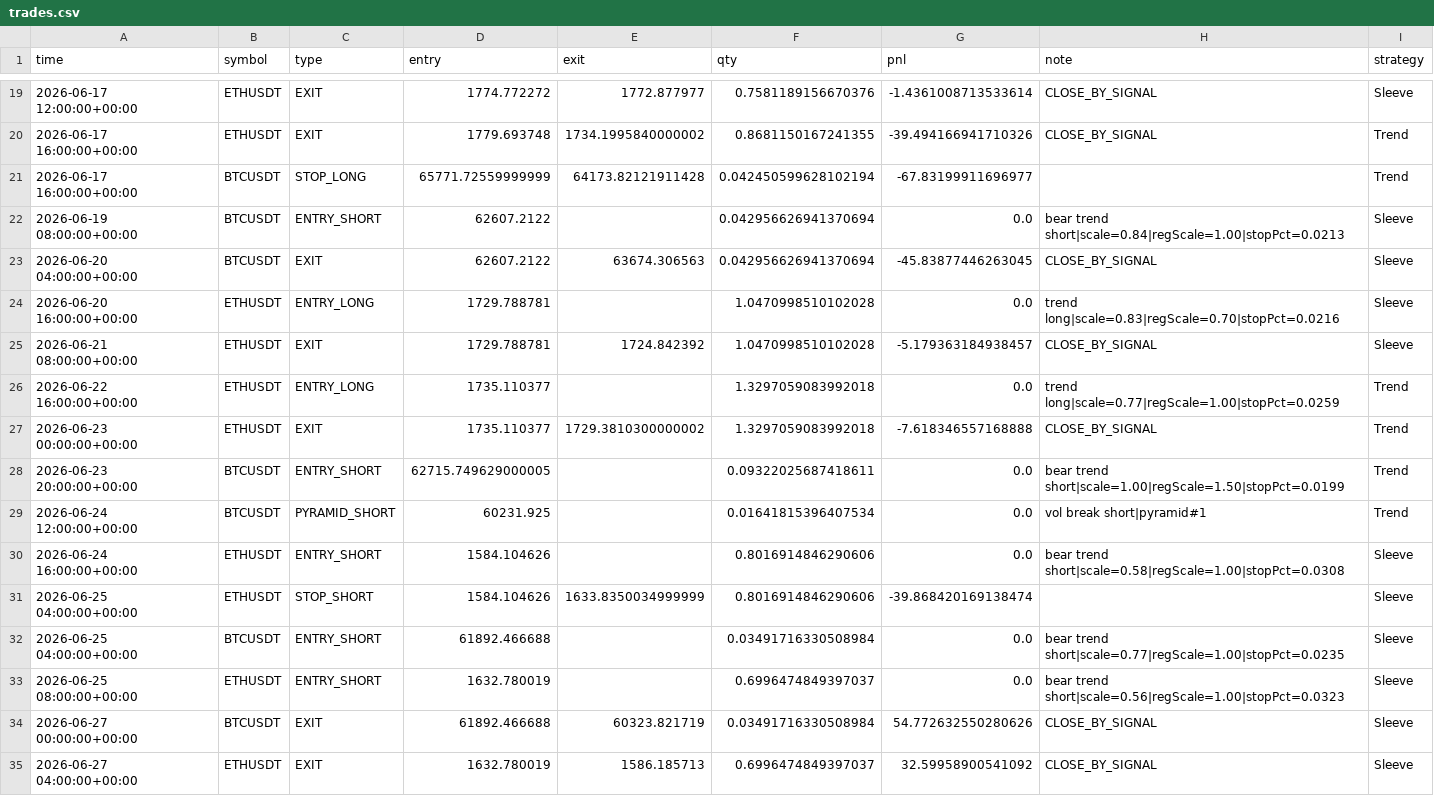
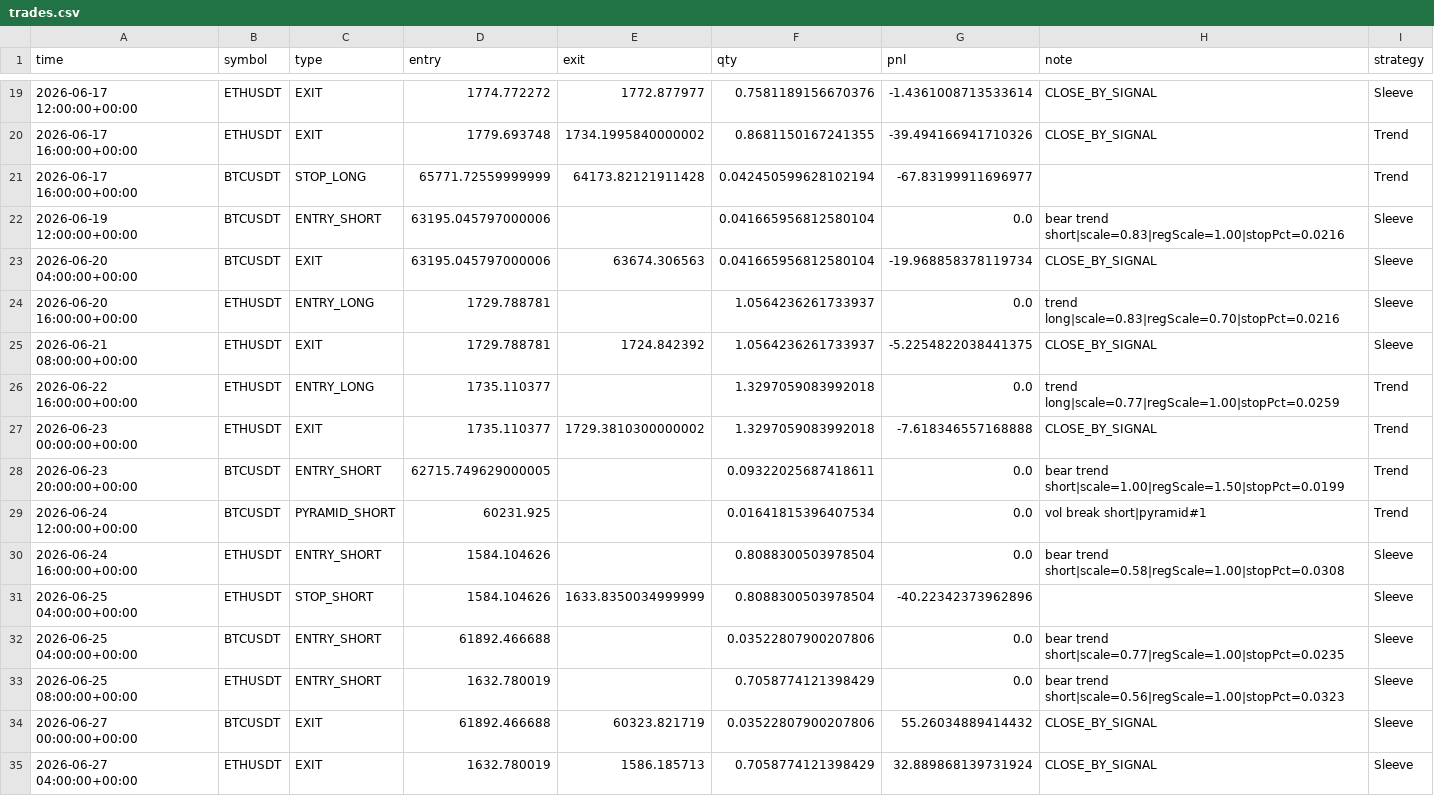
Before and after one commit to baeks0414/quant-4h-dual, a CSV file: results/paper_live_rt/trades.csv, drawn as a sheet; only a part is shown, gaps mark what is left out; the diff covers the shown part only.

```diff
--- a/results/paper_live_rt/trades.csv
+++ b/results/paper_live_rt/trades.csv
@@ -21,6 +21,6 @@ time,symbol,type,entry,exit,qty,pnl,note,strategy
 2026-06-17 16:00:00+00:00,BTCUSDT,STOP_LONG,65771.72559999999,64173.82121911428,0.042450599628102194,-67.83199911696977,,Trend
-2026-06-19 08:00:00+00:00,BTCUSDT,ENTRY_SHORT,62607.2122,,0.042956626941370694,0.0,bear trend short|scale=0.84|regScale=1.00|stopPct=0.0213,Sleeve
-2026-06-20 04:00:00+00:00,BTCUSDT,EXIT,62607.2122,63674.306563,0.042956626941370694,-45.83877446263045,CLOSE_BY_SIGNAL,Sleeve
-2026-06-20 16:00:00+00:00,ETHUSDT,ENTRY_LONG,1729.788781,,1.0470998510102028,0.0,trend long|scale=0.83|regScale=0.70|stopPct=0.0216,Sleeve
-2026-06-21 08:00:00+00:00,ETHUSDT,EXIT,1729.788781,1724.842392,1.0470998510102028,-5.179363184938457,CLOSE_BY_SIGNAL,Sleeve
+2026-06-19 12:00:00+00:00,BTCUSDT,ENTRY_SHORT,63195.045797000006,,0.041665956812580104,0.0,bear trend short|scale=0.83|regScale=1.00|stopPct=0.0216,Sleeve
+2026-06-20 04:00:00+00:00,BTCUSDT,EXIT,63195.045797000006,63674.306563,0.041665956812580104,-19.968858378119734,CLOSE_BY_SIGNAL,Sleeve
+2026-06-20 16:00:00+00:00,ETHUSDT,ENTRY_LONG,1729.788781,,1.0564236261733937,0.0,trend long|scale=0.83|regScale=0.70|stopPct=0.0216,Sleeve
+2026-06-21 08:00:00+00:00,ETHUSDT,EXIT,1729.788781,1724.842392,1.0564236261733937,-5.2254822038441375,CLOSE_BY_SIGNAL,Sleeve
 2026-06-22 16:00:00+00:00,ETHUSDT,ENTRY_LONG,1735.110377,,1.3297059083992018,0.0,trend long|scale=0.77|regScale=1.00|stopPct=0.0259,Trend
@@ -29,7 +29,7 @@ time,symbol,type,entry,exit,qty,pnl,note,strategy
 2026-06-24 12:00:00+00:00,BTCUSDT,PYRAMID_SHORT,60231.925,,0.01641815396407534,0.0,vol break short|pyramid#1,Trend
-2026-06-24 16:00:00+00:00,ETHUSDT,ENTRY_SHORT,1584.104626,,0.8016914846290606,0.0,bear trend short|scale=0.58|regScale=1.00|stopPct=0.0308,Sleeve
-2026-06-25 04:00:00+00:00,ETHUSDT,STOP_SHORT,1584.104626,1633.8350034999999,0.8016914846290606,-39.868420169138474,,Sleeve
-2026-06-25 04:00:00+00:00,BTCUSDT,ENTRY_SHORT,61892.466688,,0.03491716330508984,0.0,bear trend short|scale=0.77|regScale=1.00|stopPct=0.0235,Sleeve
-2026-06-25 08:00:00+00:00,ETHUSDT,ENTRY_SHORT,1632.780019,,0.6996474849397037,0.0,bear trend short|scale=0.56|regScale=1.00|stopPct=0.0323,Sleeve
-2026-06-27 00:00:00+00:00,BTCUSDT,EXIT,61892.466688,60323.821719,0.03491716330508984,54.772632550280626,CLOSE_BY_SIGNAL,Sleeve
-2026-06-27 04:00:00+00:00,ETHUSDT,EXIT,1632.780019,1586.185713,0.6996474849397037,32.59958900541092,CLOSE_BY_SIGNAL,Sleeve
+2026-06-24 16:00:00+00:00,ETHUSDT,ENTRY_SHORT,1584.104626,,0.8088300503978504,0.0,bear trend short|scale=0.58|regScale=1.00|stopPct=0.0308,Sleeve
+2026-06-25 04:00:00+00:00,ETHUSDT,STOP_SHORT,1584.104626,1633.8350034999999,0.8088300503978504,-40.22342373962896,,Sleeve
+2026-06-25 04:00:00+00:00,BTCUSDT,ENTRY_SHORT,61892.466688,,0.03522807900207806,0.0,bear trend short|scale=0.77|regScale=1.00|stopPct=0.0235,Sleeve
+2026-06-25 08:00:00+00:00,ETHUSDT,ENTRY_SHORT,1632.780019,,0.7058774121398429,0.0,bear trend short|scale=0.56|regScale=1.00|stopPct=0.0323,Sleeve
+2026-06-27 00:00:00+00:00,BTCUSDT,EXIT,61892.466688,60323.821719,0.03522807900207806,55.26034889414432,CLOSE_BY_SIGNAL,Sleeve
+2026-06-27 04:00:00+00:00,ETHUSDT,EXIT,1632.780019,1586.185713,0.7058774121398429,32.889868139731924,CLOSE_BY_SIGNAL,Sleeve
```
Also changed, not shown: 93 edited cells elsewhere in this file, results/paper_live_rt/equity_curve.csv, results/paper_live_rt/run_log.csv, 1 other file.
